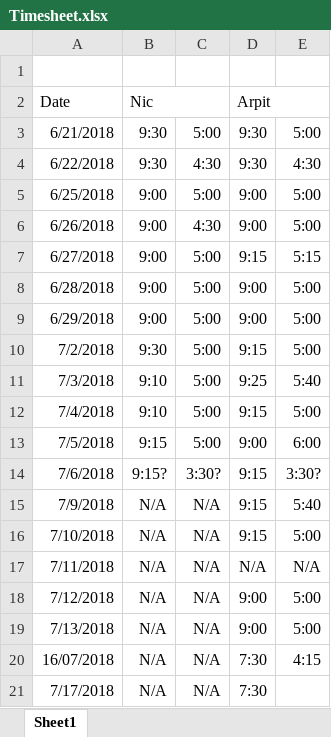
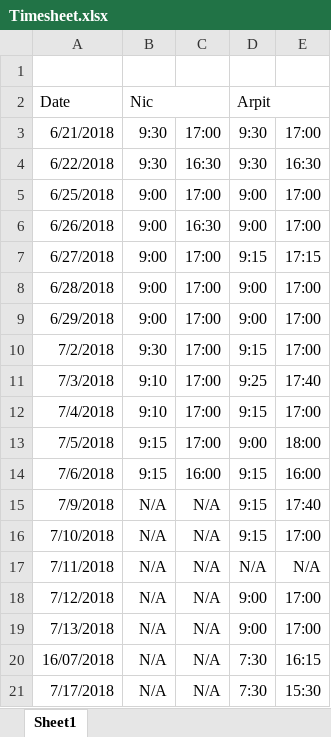
Before and after one commit to nhcha6/MersProject, an Excel workbook: Timesheet.xlsx, sheet Sheet1, drawn as a sheet; values as stored, in another font and other column widths than the file's, no borders; the diff names each change by its address in the sheet, - before the commit and + after, or states it on an @@ line.

Commit message:
updated timesheet

```diff
--- a/Timesheet.xlsx (sheet Sheet1)
+++ b/Timesheet.xlsx (sheet Sheet1)
-C3: 5:00
+C3: 17:00
-E3: 5:00
+E3: 17:00
-C4: 4:30
+C4: 16:30
-E4: 4:30
+E4: 16:30
-C5: 5:00
+C5: 17:00
-E5:E6: 5:00
+E5:E6: 17:00
-C6: 4:30
+C6: 16:30
-C7:C13: 5:00
+C7:C13: 17:00
-E7: 5:15
+E7: 17:15
-E8:E10: 5:00
+E8:E10: 17:00
-E11: 5:40
+E11: 17:40
-E12: 5:00
+E12: 17:00
-E13: 6:00
+E13: 18:00
-B14 (Nic): 9:15?
+B14 (Nic): 9:15
-C14: 3:30?
+C14: 16:00
-E14: 3:30?
+E14: 16:00
-E15: 5:40
+E15: 17:40
-E16: 5:00
+E16: 17:00
-E18:E19: 5:00
+E18:E19: 17:00
-E20: 4:15
+E20: 16:15
-E21: (empty)
+E21: 15:30
```
